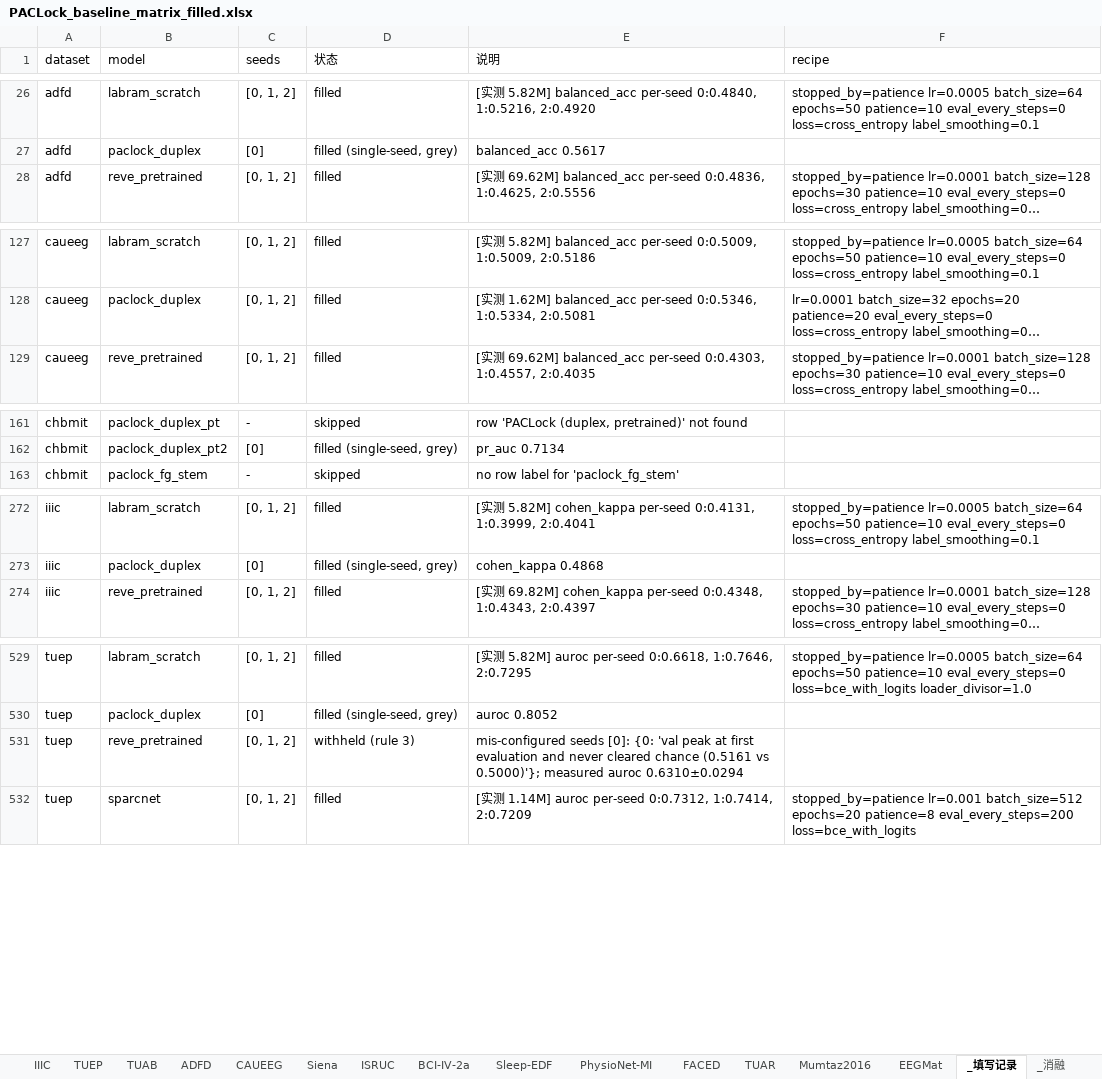
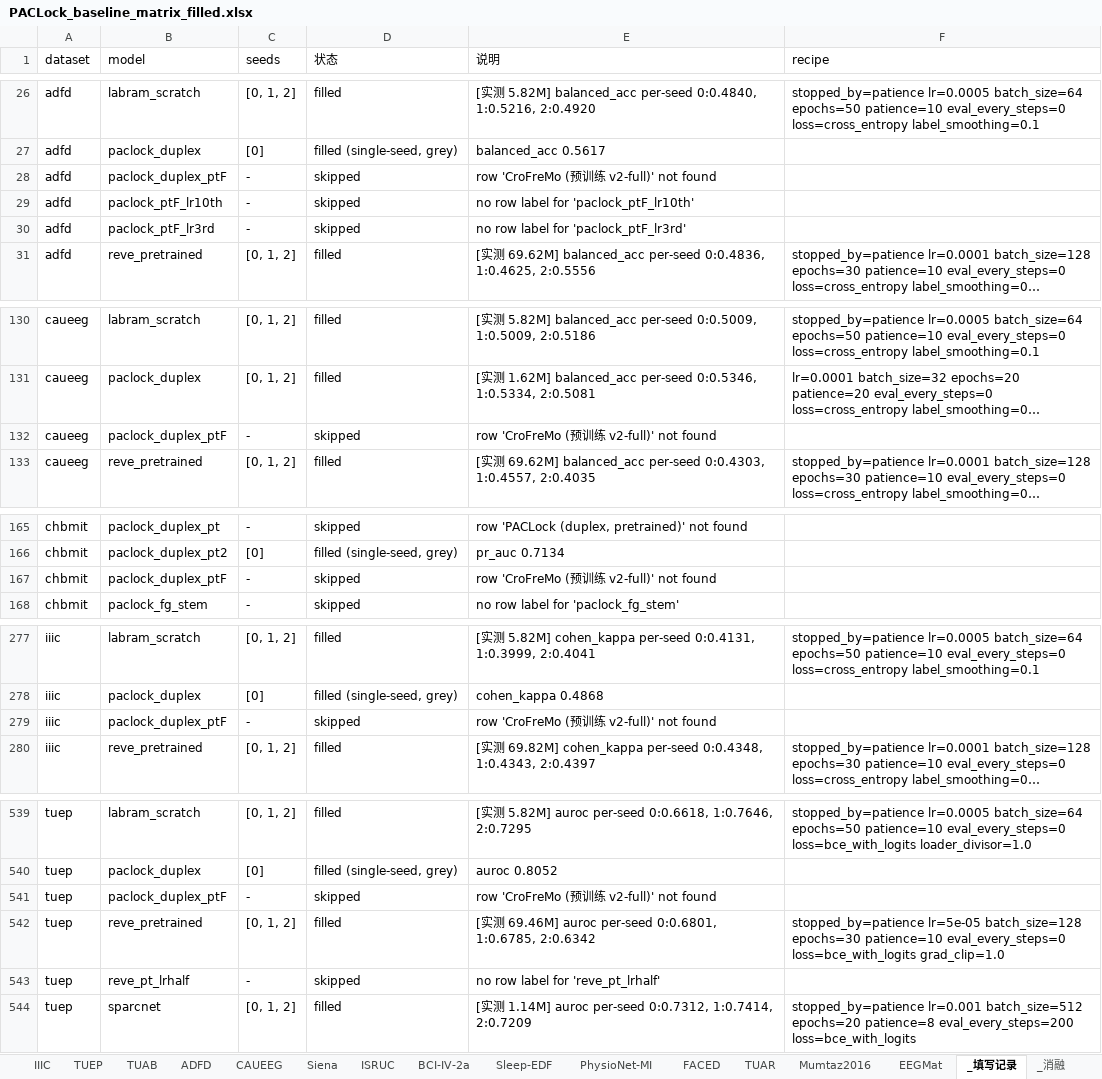
Before and after one commit to Joni-z/PACLock, an Excel workbook: results/PACLock_baseline_matrix_filled.xlsx, sheet _填写记录, drawn as a sheet; only a part is shown, gaps mark what is left out; long unchanged cells end in …; values as stored, in another font and other column widths than the file's, no borders; addresses are those after the commit; the diff covers the shown part only; the diff names each change by its address in the sheet, - before the commit and + after, or states it on an @@ line.

```diff
--- a/results/PACLock_baseline_matrix_filled.xlsx (sheet _填写记录)
+++ b/results/PACLock_baseline_matrix_filled.xlsx (sheet _填写记录)
+row 28: adfd | paclock_duplex_ptF | - | skipped | row 'CroFreMo (预训练 v2-full)' not found
+row 29: adfd | paclock_ptF_lr10th | - | skipped | no row label for 'paclock_ptF_lr10th'
+row 30: adfd | paclock_ptF_lr3rd | - | skipped | no row label for 'paclock_ptF_lr3rd'
+row 132: caueeg | paclock_duplex_ptF | - | skipped | row 'CroFreMo (预训练 v2-full)' not found
+row 167: chbmit | paclock_duplex_ptF | - | skipped | row 'CroFreMo (预训练 v2-full)' not found
+row 279: iiic | paclock_duplex_ptF | - | skipped | row 'CroFreMo (预训练 v2-full)' not found
+row 541: tuep | paclock_duplex_ptF | - | skipped | row 'CroFreMo (预训练 v2-full)' not found
-D542 (状态): withheld (rule 3)
+D542 (状态): filled
-E542 (说明): mis-configured seeds [0]: {0: 'val peak at first evaluation and never cleared chance (0.5161 vs 0.5000)'}; measured auroc 0.6310±0.0294
+E542 (说明): [实测 69.46M] auroc per-seed 0:0.6801, 1:0.6785, 2:0.6342
-F542 (recipe): (empty)
+F542 (recipe): stopped_by=patience lr=5e-05 batch_size=128 epochs=30 patience=10 eval_every_steps=0 loss=bce_with_logits grad_clip=1.0
+row 543: tuep | reve_pt_lrhalf | - | skipped | no row label for 'reve_pt_lrhalf'
```
Also changed, not shown: 6 added rows elsewhere in this sheet, sheet TUEP.
